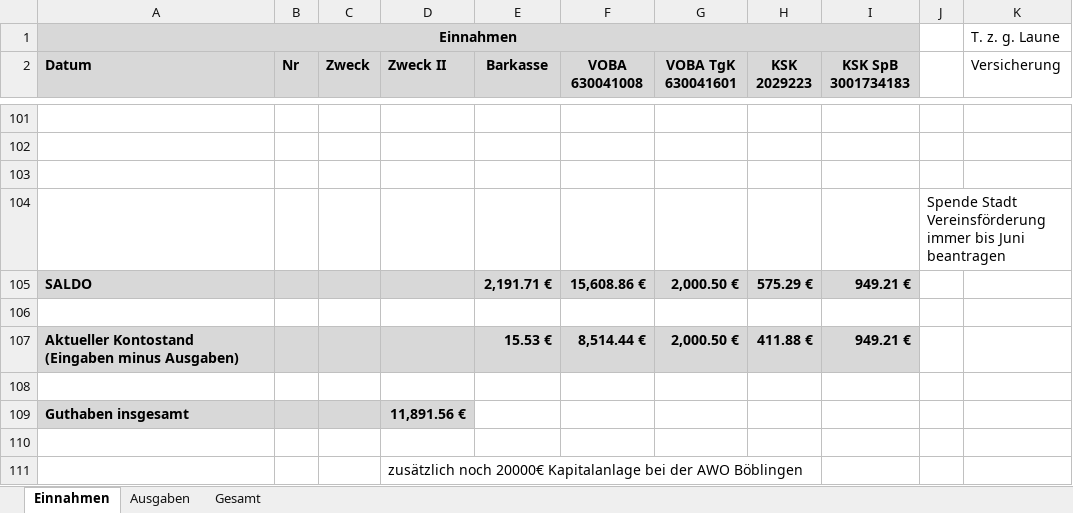
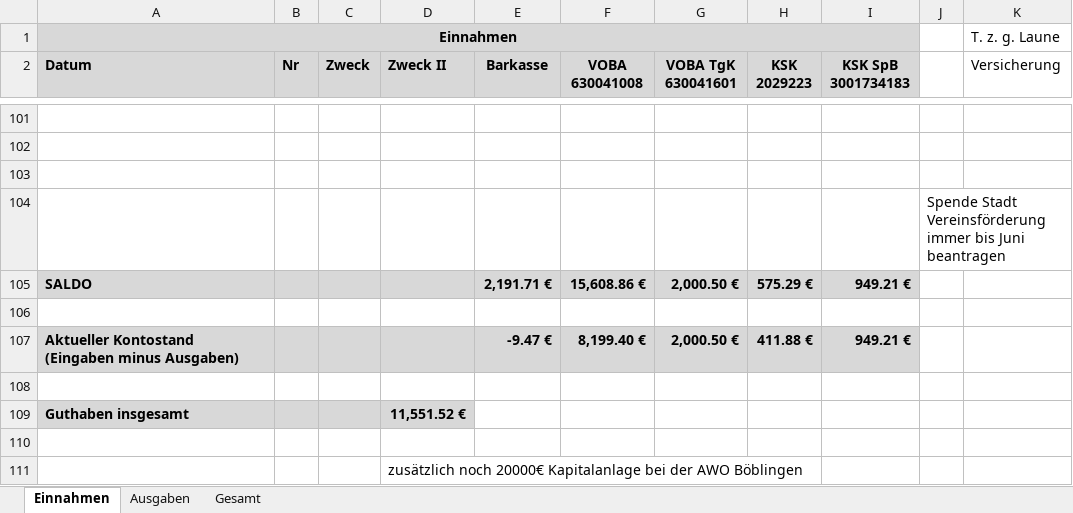
Before and after one commit to bwildner/AWO, an Excel workbook: AWO_Einnahmen_Ausgaben_2020.xlsx, sheet Einnahmen, drawn as a sheet; only a part is shown, gaps mark what is left out; values as stored, in another font and other column widths than the file's, no borders; conditional formats not drawn; the diff names each change by its address in the sheet, - before the commit and + after, or states it on an @@ line.

```diff
--- a/AWO_Einnahmen_Ausgaben_2020.xlsx (sheet Einnahmen)
+++ b/AWO_Einnahmen_Ausgaben_2020.xlsx (sheet Einnahmen)
-E107 (Barkasse): 15.53 €
+E107 (Barkasse): -9.47 €
-F107 (VOBA 630041008): 8,514.44 €
+F107 (VOBA 630041008): 8,199.40 €
-D109 (Zweck II): 11,891.56 €
+D109 (Zweck II): 11,551.52 €
```
Also changed, not shown: sheet Ausgaben.
